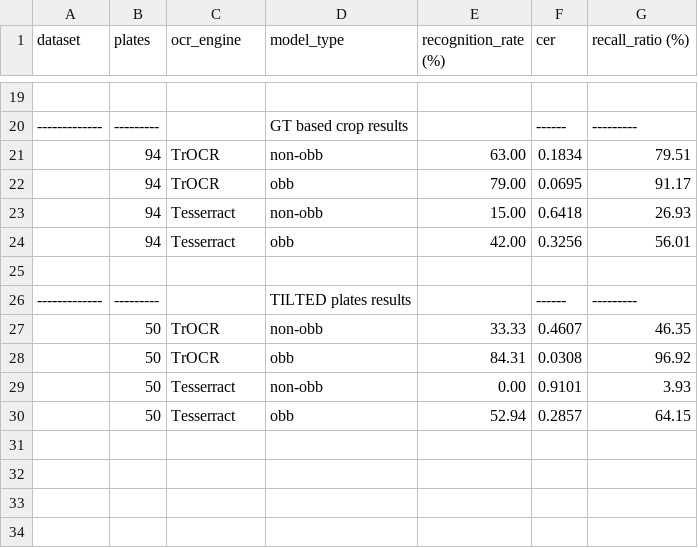
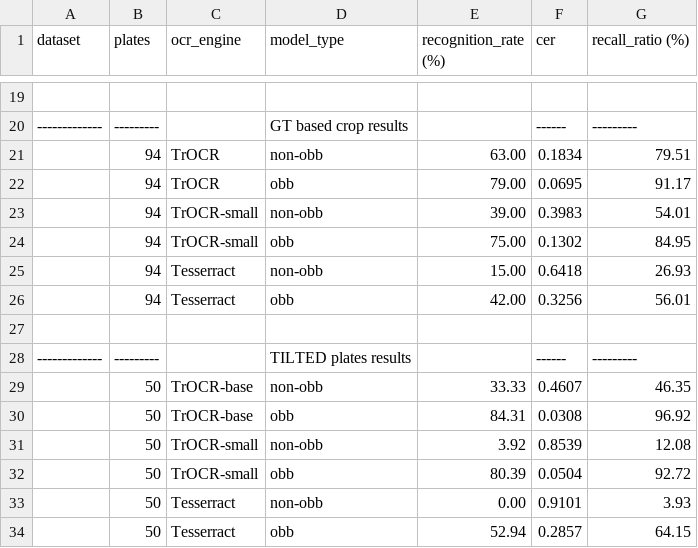
Before and after one commit to dKriszti15/ANPR, a CSV file: ocr_evaluation_results.csv, drawn as a sheet; only a part is shown, gaps mark what is left out; addresses are those after the commit; the diff names each change by its address in the sheet, - before the commit and + after, or states it on an @@ line.

Commit message:
Results completed trocr-small results

```diff
--- a/ocr_evaluation_results.csv
+++ b/ocr_evaluation_results.csv
+row 23:  | 94 | TrOCR-small | non-obb | 39.00 | 0.3983 | 54.01
+row 24:  | 94 | TrOCR-small | obb | 75.00 | 0.1302 | 84.95
-C29:C30 (ocr_engine): TrOCR
+C29:C30 (ocr_engine): TrOCR-base
+row 31:  | 50 | TrOCR-small | non-obb | 3.92 | 0.8539 | 12.08
+row 32:  | 50 | TrOCR-small | obb | 80.39 | 0.0504 | 92.72
```
